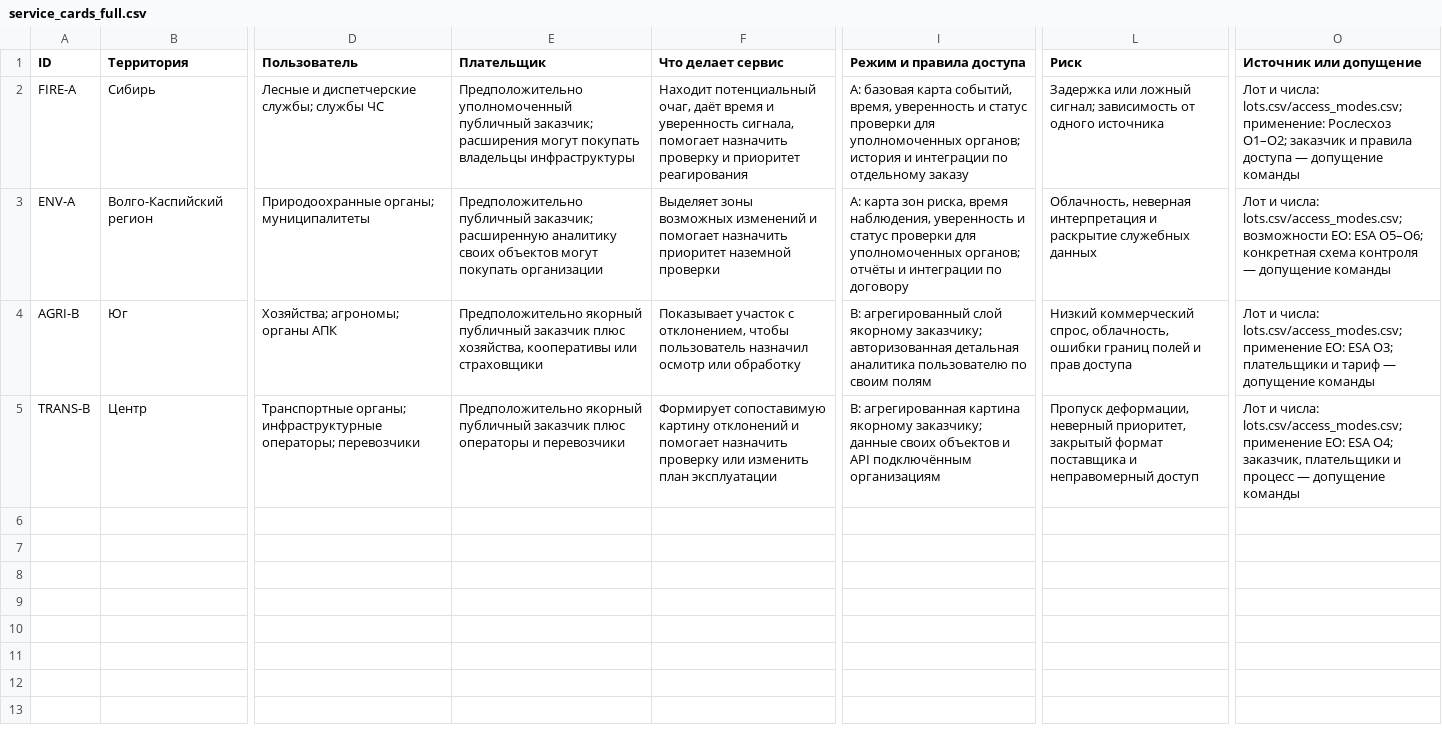
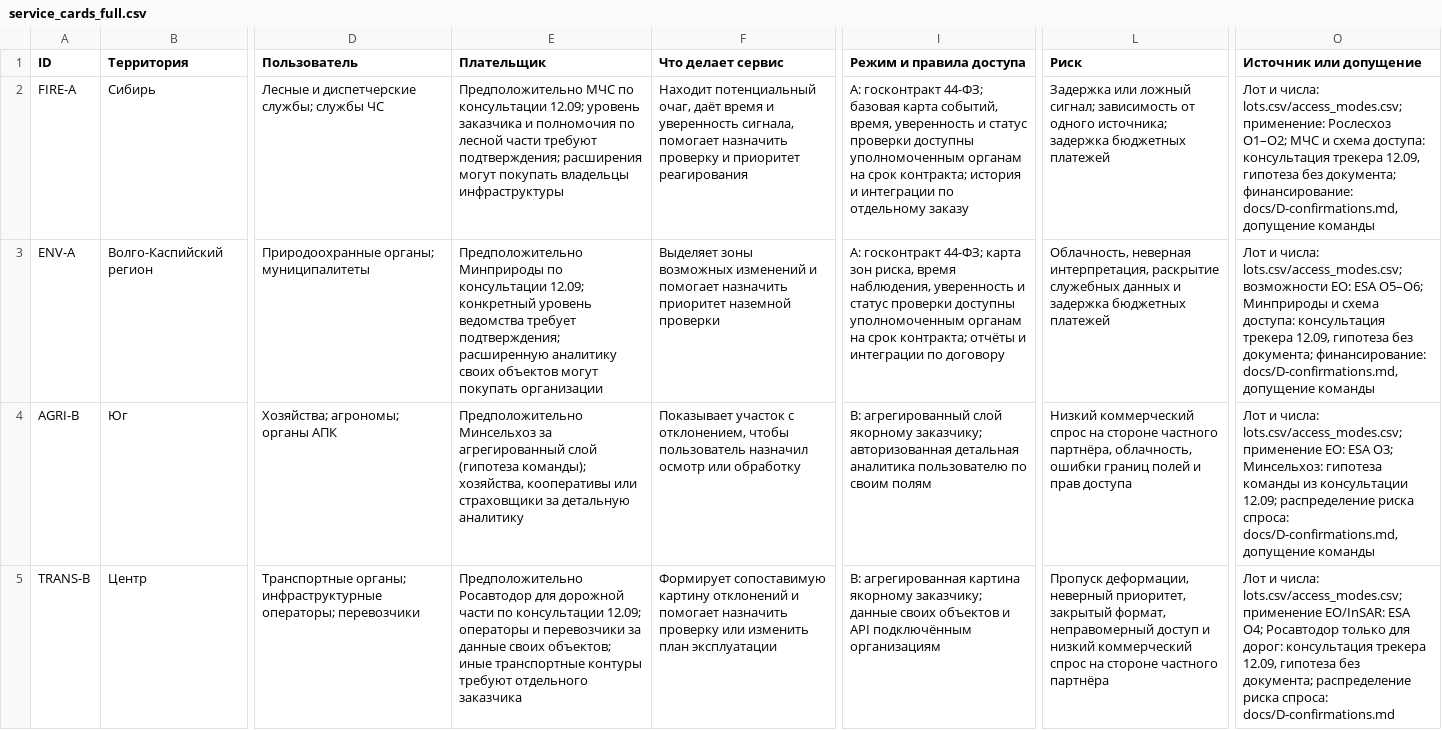
Before and after one commit to pmixay/hackathon-1109, a CSV file: docs/team/participant-2/handoff/participant-3/service_cards_full.csv, drawn as a sheet; only a part is shown, gaps mark what is left out; the diff names each change by its address in the sheet, - before the commit and + after, or states it on an @@ line.

Commit message:
Reconcile participant 2 with tracker guidance

```diff
--- a/docs/team/participant-2/handoff/participant-3/service_cards_full.csv
+++ b/docs/team/participant-2/handoff/participant-3/service_cards_full.csv
-E2 (Плательщик): Предположительно уполномоченный публичный заказчик; расширения могут…
+E2 (Плательщик): Предположительно МЧС по консультации 12.09; уровень заказчика и полномочия по лесной части требуют подтверждения; расширения могут…
-I2 (Режим и правила доступа): A: базовая карта событий, время, уверенность и статус проверки для уполномоченных органов; история и…
+I2 (Режим и правила доступа): A: госконтракт 44-ФЗ; базовая карта событий, время, уверенность и статус проверки доступны уполномоченным органам на срок контракта; история и…
-L2 (Риск): …от одного источника
+L2 (Риск): …от одного источника; задержка бюджетных платежей
-O2 (Источник или допущение): …Рослесхоз O1–O2; заказчик и правила доступа — допущение команды
+O2 (Источник или допущение): …Рослесхоз O1–O2; МЧС и схема доступа: консультация трекера 12.09, гипотеза без документа; финансирование: docs/D-confirmations.md, допущение команды
-E3 (Плательщик): Предположительно публичный заказчик; расширенную аналитику…
+E3 (Плательщик): Предположительно Минприроды по консультации 12.09; конкретный уровень ведомства требует подтверждения; расширенную аналитику…
-I3 (Режим и правила доступа): A: карта зон риска, время наблюдения, уверенность и статус проверки для уполномоченных органов; отчёты и…
+I3 (Режим и правила доступа): A: госконтракт 44-ФЗ; карта зон риска, время наблюдения, уверенность и статус проверки доступны уполномоченным органам на срок контракта; отчёты и…
-L3 (Риск): Облачность, неверная интерпретация и раскрытие служебных данных
+L3 (Риск): Облачность, неверная интерпретация, раскрытие служебных данных и задержка бюджетных платежей
-O3 (Источник или допущение): …ESA O5–O6; конкретная схема контроля — допущение команды
+O3 (Источник или допущение): …ESA O5–O6; Минприроды и схема доступа: консультация трекера 12.09, гипотеза без документа; финансирование: docs/D-confirmations.md, допущение команды
-E4 (Плательщик): Предположительно якорный публичный заказчик плюс хозяйства, кооперативы или страховщики
+E4 (Плательщик): Предположительно Минсельхоз за агрегированный слой (гипотеза команды); хозяйства, кооперативы или страховщики за детальную аналитику
-L4 (Риск): Низкий коммерческий спрос, облачность, ошибки…
+L4 (Риск): Низкий коммерческий спрос на стороне частного партнёра, облачность, ошибки…
-O4 (Источник или допущение): …ESA O3; плательщики и тариф — допущение команды
+O4 (Источник или допущение): …ESA O3; Минсельхоз: гипотеза команды из консультации 12.09; распределение риска спроса: docs/D-confirmations.md, допущение команды
-E5 (Плательщик): Предположительно якорный публичный заказчик плюс операторы и перевозчики
+E5 (Плательщик): Предположительно Росавтодор для дорожной части по консультации 12.09; операторы и перевозчики за данные своих объектов; иные транспортные контуры требуют отдельного заказчика
-L5 (Риск): …приоритет, закрытый формат поставщика и неправомерный доступ
+L5 (Риск): …приоритет, закрытый формат, неправомерный доступ и низкий коммерческий спрос на стороне частного партнёра
-O5 (Источник или допущение): …lots.csv/access_modes.csv; применение EO: ESA O4; заказчик, плательщики и процесс — допущение команды
+O5 (Источник или допущение): …lots.csv/access_modes.csv; применение EO/InSAR: ESA O4; Росавтодор только для дорог: консультация трекера 12.09, гипотеза без документа; распределение риска спроса: docs/D-confirmations.md
```
Also changed, not shown: docs/team/participant-2/handoff/participant-4/service_cards_full.csv, docs/team/participant-2/handoff/participant-5/service_cards_full.csv, 30 other files.
